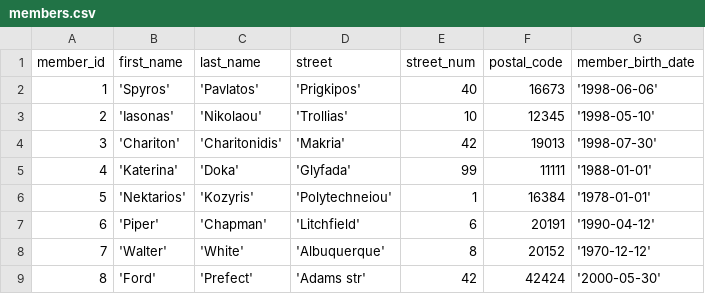
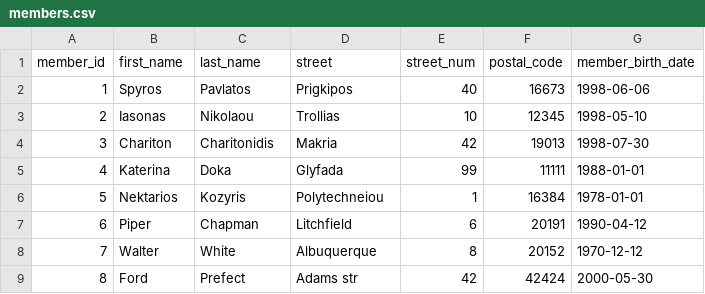
Before and after one commit to spyrospav/databases-ntua, a CSV file: sql/data/members.csv, drawn as a sheet; only a part is shown; the diff covers the shown part only.

Commit message:
added csv data and some sql fixes

```diff
--- a/sql/data/members.csv
+++ b/sql/data/members.csv
@@ -1,9 +1,9 @@
 member_id, first_name, last_name, street, street_num, postal_code, member_birth_date
-1, 'Spyros', 'Pavlatos', 'Prigkipos', 40, 16673, '1998-06-06'
-2, 'Iasonas', 'Nikolaou', 'Trollias', 10, 12345, '1998-05-10'
-3, 'Chariton', 'Charitonidis', 'Makria', 42, 19013, '1998-07-30'
-4, 'Katerina', 'Doka', 'Glyfada', 99, 11111, '1988-01-01'
-5, 'Nektarios', 'Kozyris', 'Polytechneiou', 1, 16384, '1978-01-01'
-6, 'Piper', 'Chapman', 'Litchfield', 6, 20191, '1990-04-12'
-7, 'Walter', 'White', 'Albuquerque', 8, 20152, '1970-12-12'
-8, 'Ford', 'Prefect', 'Adams str', 42, 42424, '2000-05-30'
+1, Spyros, Pavlatos, Prigkipos,40,16673,1998-06-06
+2, Iasonas, Nikolaou, Trollias,10,12345,1998-05-10
+3, Chariton, Charitonidis, Makria,42,19013,1998-07-30
+4, Katerina, Doka, Glyfada,99,11111,1988-01-01
+5, Nektarios, Kozyris, Polytechneiou,1,16384,1978-01-01
+6, Piper, Chapman, Litchfield,6,20191,1990-04-12
+7, Walter, White, Albuquerque,8,20152,1970-12-12
+8, Ford, Prefect, Adams str,42,42424,2000-05-30
```
Also changed, not shown: 42 edited cells elsewhere in this file, 3 other files.
